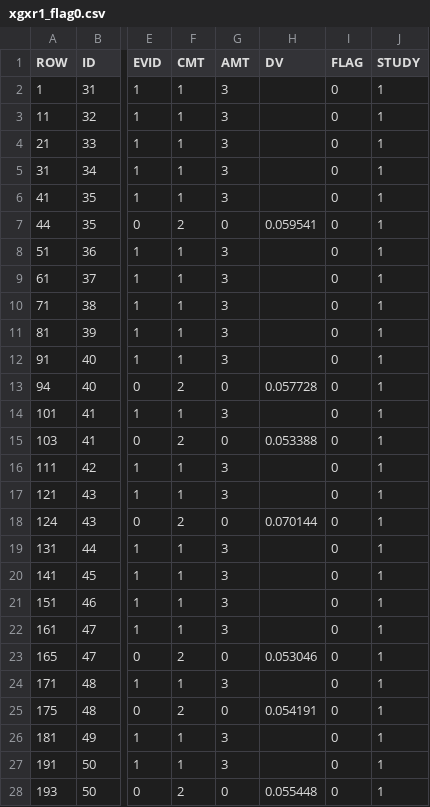
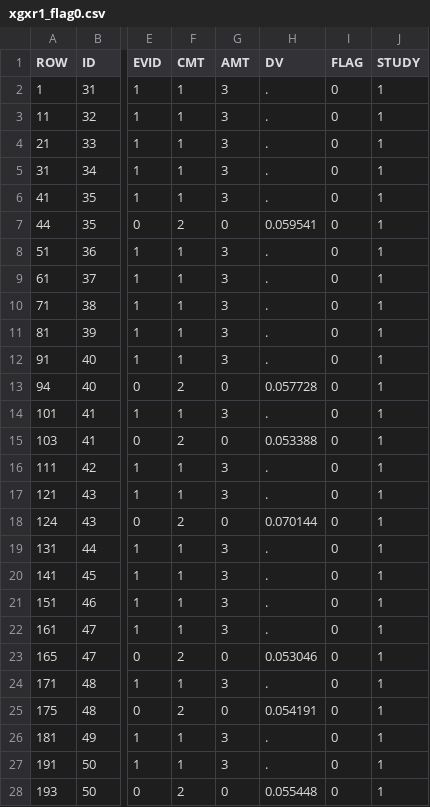
Before and after one commit to philipdelff/NMdata, a CSV file: inst/examples/data/xgxr1_flag0.csv, drawn as a sheet; only a part is shown, gaps mark what is left out; the diff covers the shown part only; the diff names each change by its address in the sheet, - before the commit and + after, or states it on an @@ line.

```diff
--- a/inst/examples/data/xgxr1_flag0.csv
+++ b/inst/examples/data/xgxr1_flag0.csv
-H2:H6 (DV): (empty)
+H2:H6 (DV): .
-H8:H12 (DV): (empty)
+H8:H12 (DV): .
-H14 (DV): (empty)
+H14 (DV): .
-H16:H17 (DV): (empty)
+H16:H17 (DV): .
-H19:H22 (DV): (empty)
+H19:H22 (DV): .
-H24 (DV): (empty)
+H24 (DV): .
-H26:H27 (DV): (empty)
+H26:H27 (DV): .
```
Also changed, not shown: 130 edited cells elsewhere in this file, inst/examples/data/xgxr2.csv, inst/examples/data/xgxr2_flag0.csv, 35 other files.
